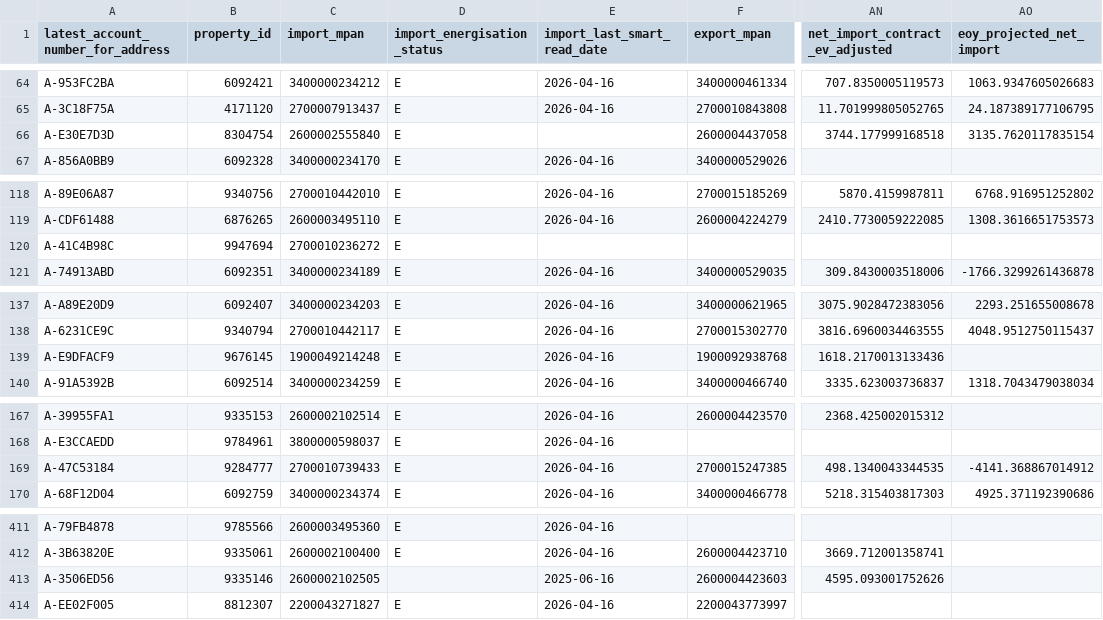
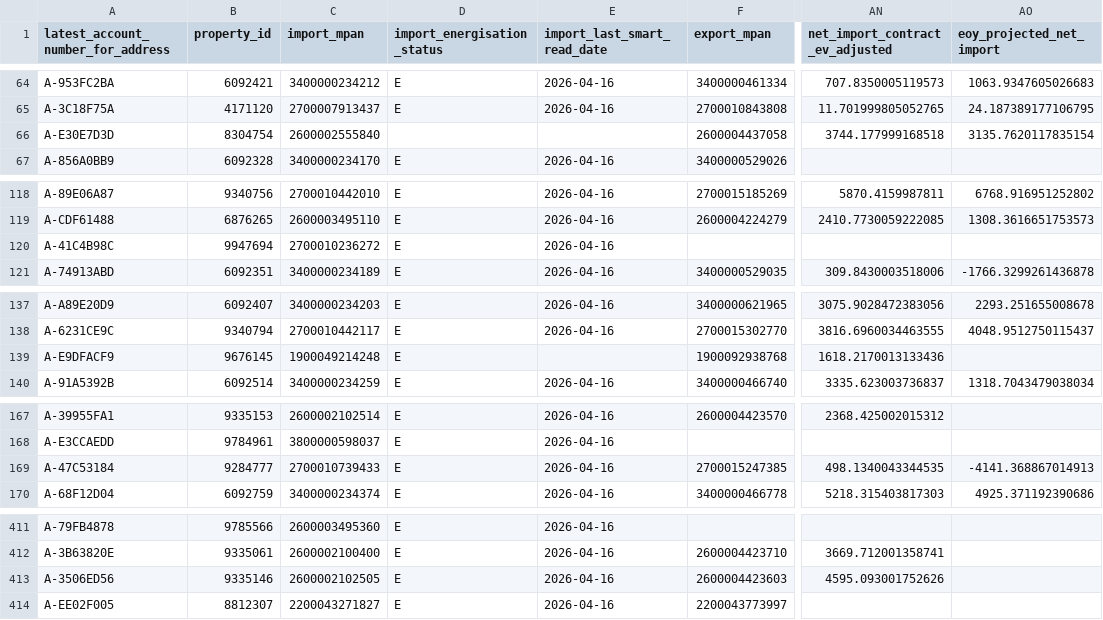
Before and after one commit to clarabushman/zero_bills_team_tracker, a CSV file: public/data.csv, drawn as a sheet; only a part is shown, gaps mark what is left out; the diff covers the shown part only; the diff names each change by its address in the sheet, - before the commit and + after, or states it on an @@ line.

```diff
--- a/public/data.csv
+++ b/public/data.csv
-D66 (import_energisation_status): E
+D66 (import_energisation_status): (empty)
-E120 (import_last_smart_read_date): (empty)
+E120 (import_last_smart_read_date): 2026-04-16
-E139 (import_last_smart_read_date): 2026-04-16
+E139 (import_last_smart_read_date): (empty)
-AO169 (eoy_projected_net_import): -4141.368867014912
+AO169 (eoy_projected_net_import): -4141.368867014913
-D413 (import_energisation_status): (empty)
+D413 (import_energisation_status): E
-E413 (import_last_smart_read_date): 2025-06-16
+E413 (import_last_smart_read_date): 2026-04-16
```
Also changed, not shown: 42 edited cells elsewhere in this file.
